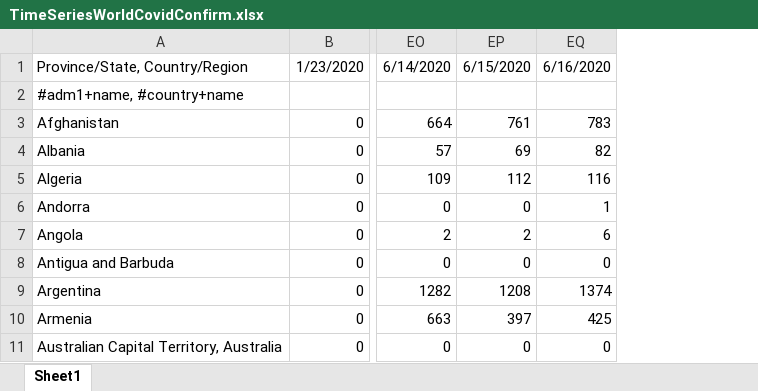
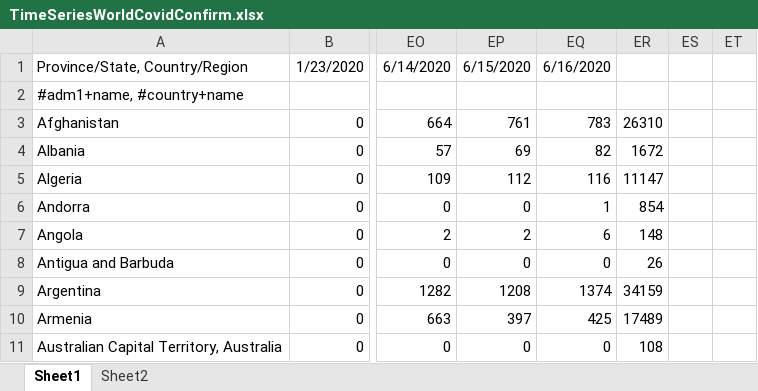
Before and after one commit to felzek/covid-project, an Excel workbook: dataset/TimeSeriesWorldCovidConfirm.xlsx, sheet Sheet1, drawn as a sheet; only a part is shown, gaps mark what is left out; values as stored, in another font and other column widths than the file's, no borders; the diff names each change by its address in the sheet, - before the commit and + after, or states it on an @@ line.

```diff
--- a/dataset/TimeSeriesWorldCovidConfirm.xlsx (sheet Sheet1)
+++ b/dataset/TimeSeriesWorldCovidConfirm.xlsx (sheet Sheet1)
+sheet tab: Sheet2
+column ER, rows 3-11: 26310 | 1672 | 11147 | 854 | 148 | 26 | 34159 | 17489 | 108
+column ES, empty
+column ET, empty
```
Also changed, not shown: 1 other file.
